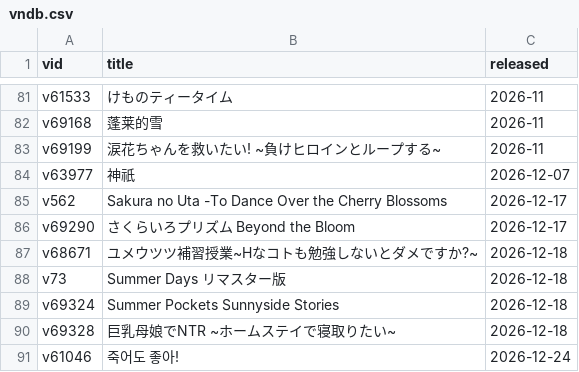
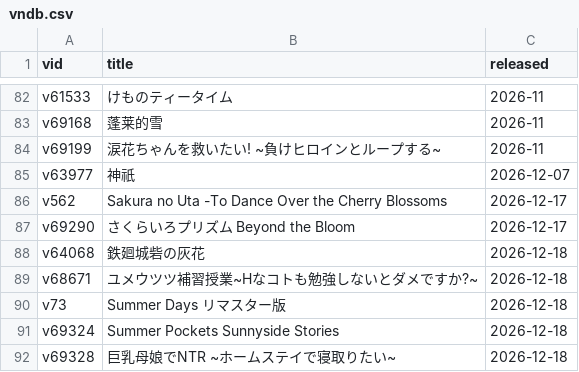
Before and after one commit to Vinfall/VNDB-Calendar, a CSV file: output/vndb.csv, drawn as a sheet; only a part is shown, gaps mark what is left out; the shorter side is filled out with more unchanged rows; the diff covers the shown part only; the diff names each change by its address in the sheet, - before the commit and + after, or states it on an @@ line.

```diff
--- a/output/vndb.csv
+++ b/output/vndb.csv
+row 88: v64068 | 鉄廻城砦の灰花 | 2026-12-18
```
Also changed, not shown: 5 added rows and 7 removed rows elsewhere in this file, 2 other files.
